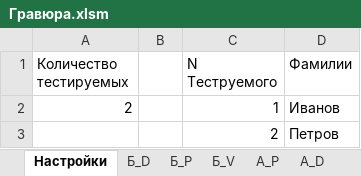
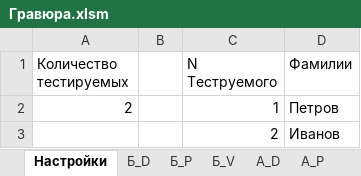
Before and after one commit to AlfaIV/gravyura, an Excel workbook: Гравюра.xlsm, sheet Настройки, drawn as a sheet; values as stored, in another font and other column widths than the file's, no borders; table styles not drawn; the diff names each change by its address in the sheet, - before the commit and + after, or states it on an @@ line.

```diff
--- a/Гравюра.xlsm (sheet Настройки)
+++ b/Гравюра.xlsm (sheet Настройки)
@@ sheet tab order changed: Настройки | Б_D | Б_P | Б_V | А_D | А_P @@
-D2 (Фамилии): Иванов
+D2 (Фамилии): Петров
-D3 (Фамилии): Петров
+D3 (Фамилии): Иванов
```
Also changed, not shown: sheet А_V, sheet А_P, sheet А_D, sheet Бланк_тестируемого_№1, sheet Бланк_тестируемого_№2.
